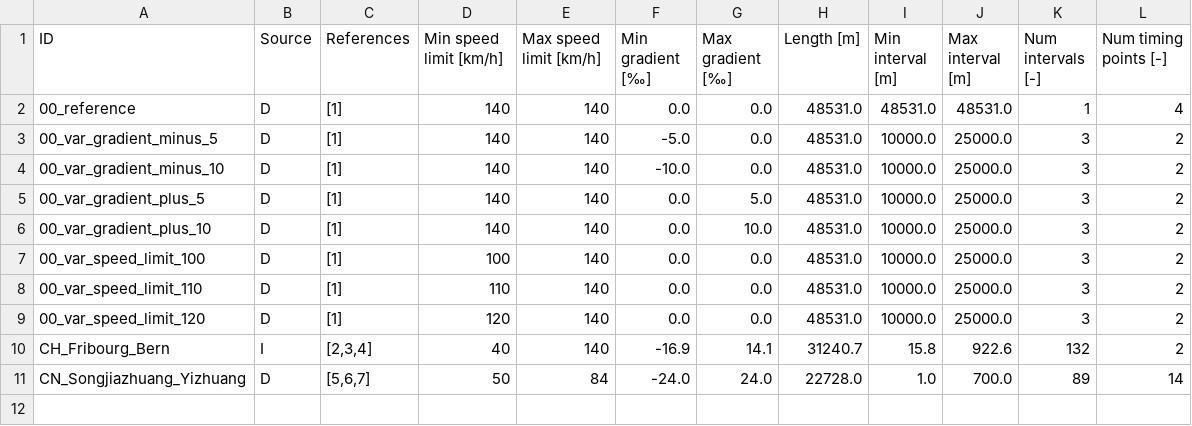
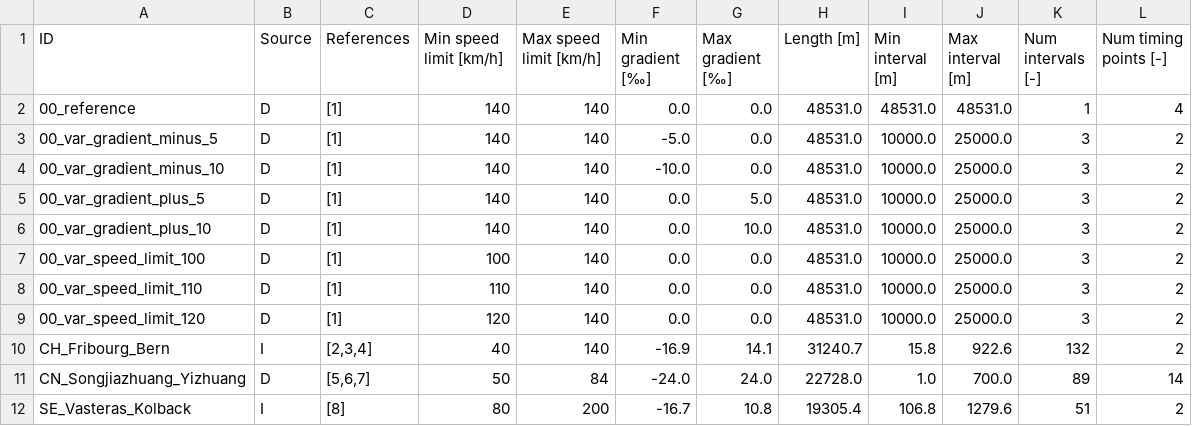
Before and after one commit to dkouzoup/TTOBench, a CSV file: tracks/tracks.csv, drawn as a sheet; the diff names each change by its address in the sheet, - before the commit and + after, or states it on an @@ line.

Commit message:
Added track from Ghaviha2017

```diff
--- a/tracks/tracks.csv
+++ b/tracks/tracks.csv
+row 12: SE_Vasteras_Kolback | I | [8] | 80 | 200 | -16.7 | 10.8 | 19305.4 | 106.8 | 1279.6 | 51 | 2
```
Also changed, not shown: 2 other files.
